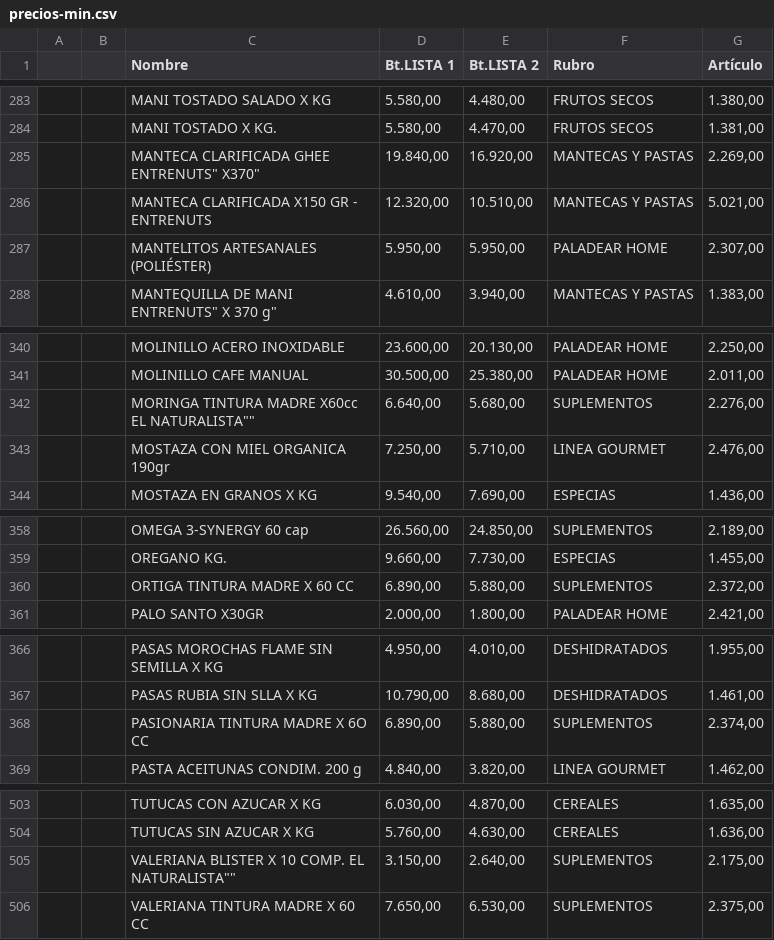
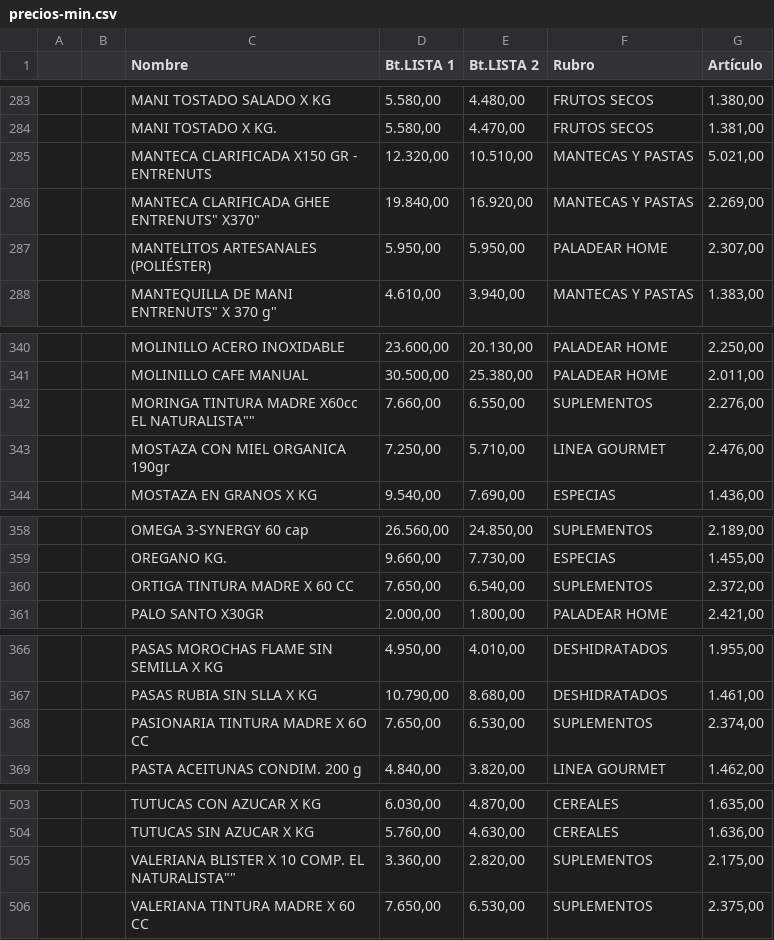
Before and after one commit to paladear/paladeartienda, a CSV file: precios-min.csv, drawn as a sheet; only a part is shown, gaps mark what is left out; the diff covers the shown part only.

```diff
--- a/precios-min.csv
+++ b/precios-min.csv
@@ -284,4 +284,4 @@
 ,,MANI TOSTADO X KG.,"5.580,00","4.470,00",FRUTOS SECOS,"1.381,00"
+,,MANTECA CLARIFICADA X150 GR - ENTRENUTS,"12.320,00","10.510,00",MANTECAS Y PASTAS,"5.021,00"
 ,,"MANTECA CLARIFICADA GHEE ENTRENUTS"" X370""","19.840,00","16.920,00",MANTECAS Y PASTAS,"2.269,00"
-,,MANTECA CLARIFICADA X150 GR - ENTRENUTS,"12.320,00","10.510,00",MANTECAS Y PASTAS,"5.021,00"
 ,,MANTELITOS ARTESANALES (POLIÉSTER),"5.950,00","5.950,00",PALADEAR HOME,"2.307,00"
@@ -341,3 +341,3 @@
 ,,MOLINILLO CAFE MANUAL,"30.500,00","25.380,00",PALADEAR HOME,"2.011,00"
-,,"MORINGA TINTURA MADRE X60cc EL NATURALISTA""""","6.640,00","5.680,00",SUPLEMENTOS,"2.276,00"
+,,"MORINGA TINTURA MADRE X60cc EL NATURALISTA""""","7.660,00","6.550,00",SUPLEMENTOS,"2.276,00"
 ,,MOSTAZA CON MIEL ORGANICA 190gr,"7.250,00","5.710,00",LINEA GOURMET,"2.476,00"
@@ -359,3 +359,3 @@
 ,,OREGANO KG.,"9.660,00","7.730,00",ESPECIAS,"1.455,00"
-,,ORTIGA TINTURA MADRE X 60 CC,"6.890,00","5.880,00",SUPLEMENTOS,"2.372,00"
+,,ORTIGA TINTURA MADRE X 60 CC,"7.650,00","6.540,00",SUPLEMENTOS,"2.372,00"
 ,,PALO SANTO X30GR,"2.000,00","1.800,00",PALADEAR HOME,"2.421,00"
@@ -367,3 +367,3 @@
 ,,PASAS RUBIA SIN SLLA X KG,"10.790,00","8.680,00",DESHIDRATADOS,"1.461,00"
-,,PASIONARIA TINTURA MADRE X 6O CC,"6.890,00","5.880,00",SUPLEMENTOS,"2.374,00"
+,,PASIONARIA TINTURA MADRE X 6O CC,"7.650,00","6.530,00",SUPLEMENTOS,"2.374,00"
 ,,PASTA ACEITUNAS CONDIM. 200 g,"4.840,00","3.820,00",LINEA GOURMET,"1.462,00"
@@ -504,3 +504,3 @@
 ,,TUTUCAS SIN AZUCAR X KG,"5.760,00","4.630,00",CEREALES,"1.636,00"
-,,"VALERIANA BLISTER X 10 COMP. EL NATURALISTA""""","3.150,00","2.640,00",SUPLEMENTOS,"2.175,00"
+,,"VALERIANA BLISTER X 10 COMP. EL NATURALISTA""""","3.360,00","2.820,00",SUPLEMENTOS,"2.175,00"
 ,,VALERIANA TINTURA MADRE X 60 CC,"7.650,00","6.530,00",SUPLEMENTOS,"2.375,00"
```
Also changed, not shown: 12 edited cells elsewhere in this file, info-min.csv.
